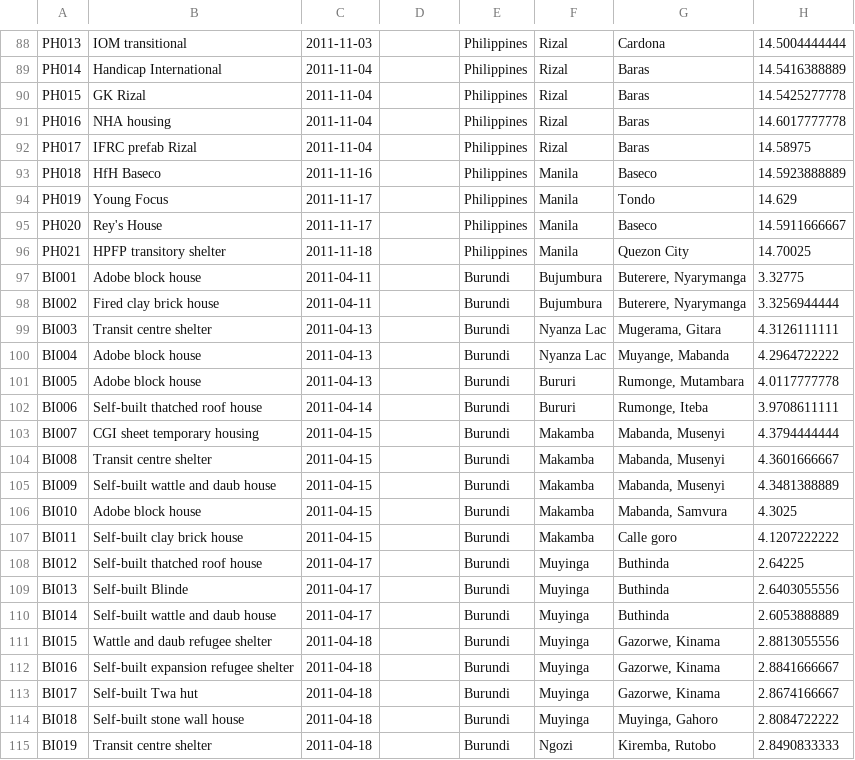
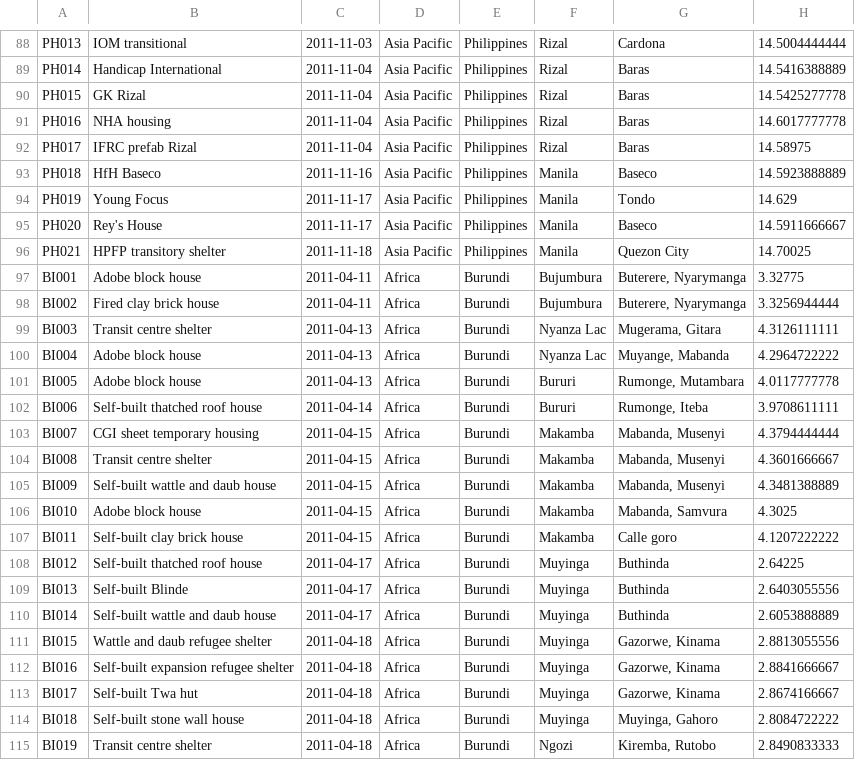
Before and after one commit to rodekruis/shelter-database, a CSV file: data/shelters/shelterdump_published.csv, drawn as a sheet; only a part is shown, gaps mark what is left out; the diff covers the shown part only; the diff names each change by its address in the sheet, - before the commit and + after, or states it on an @@ line.

```diff
--- a/data/shelters/shelterdump_published.csv
+++ b/data/shelters/shelterdump_published.csv
-D88:D96: (empty)
+D88:D96: Asia Pacific
-D97:D115: (empty)
+D97:D115: Africa
```
Also changed, not shown: 103 edited cells elsewhere in this file, 3 other files.
